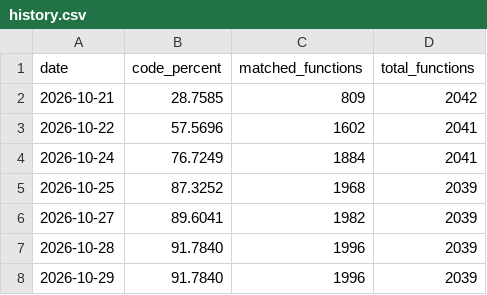
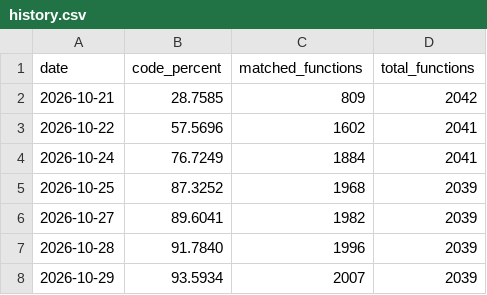
Before and after one commit to Bubbagum88/GameCoob-Bios, a CSV file: decomp/progress/history.csv, drawn as a sheet.

```diff
--- a/decomp/progress/history.csv
+++ b/decomp/progress/history.csv
@@ -7,2 +7,2 @@ date,code_percent,matched_functions,total_functions
 2026-10-28,91.7840,1996,2039
-2026-10-29,91.7840,1996,2039
+2026-10-29,93.5934,2007,2039
```
Also changed, not shown: 5 other files.
